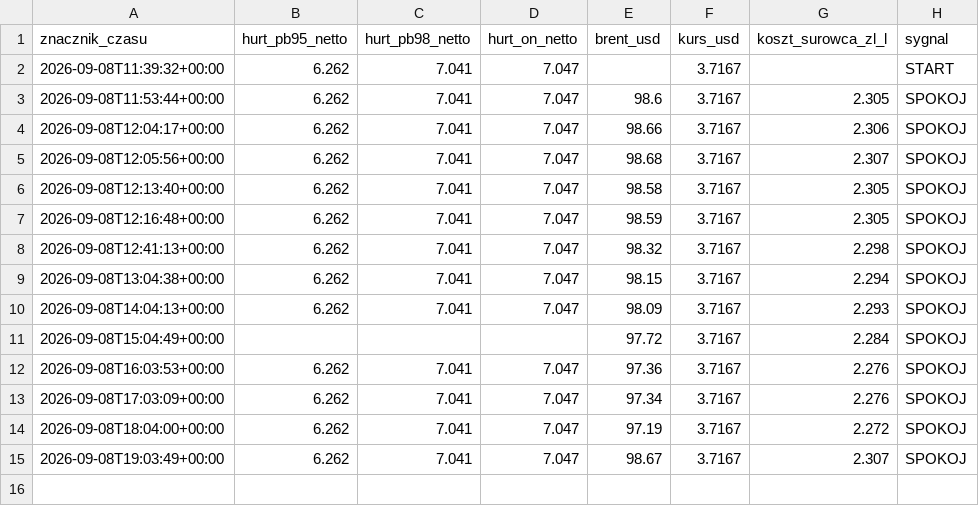
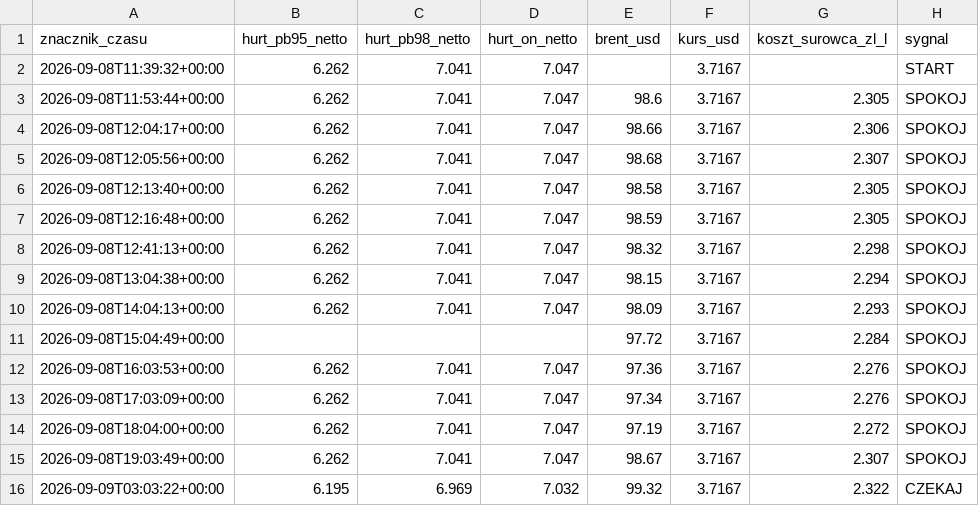
Before and after one commit to czarnypies1/straznik-paliwa, a CSV file: historia.csv, drawn as a sheet.

```diff
--- a/historia.csv
+++ b/historia.csv
@@ -15 +15,2 @@ znacznik_czasu,hurt_pb95_netto,hurt_pb98_netto,hurt_on_netto,brent_usd,kurs_usd,
 2026-09-08T19:03:49+00:00,6.262,7.041,7.047,98.67,3.7167,2.307,SPOKOJ
+2026-09-09T03:03:22+00:00,6.195,6.969,7.032,99.32,3.7167,2.322,CZEKAJ
```
Also changed, not shown: 1 other file.
